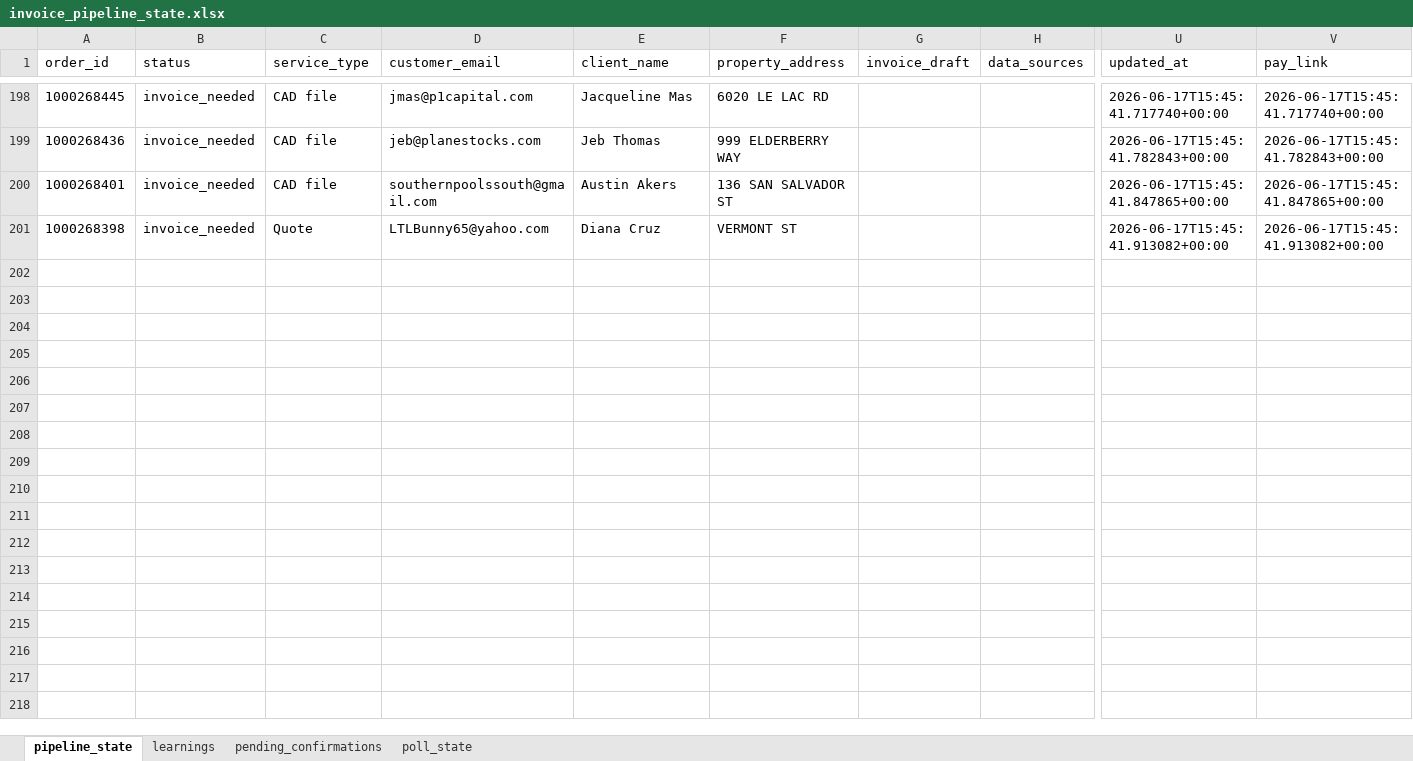
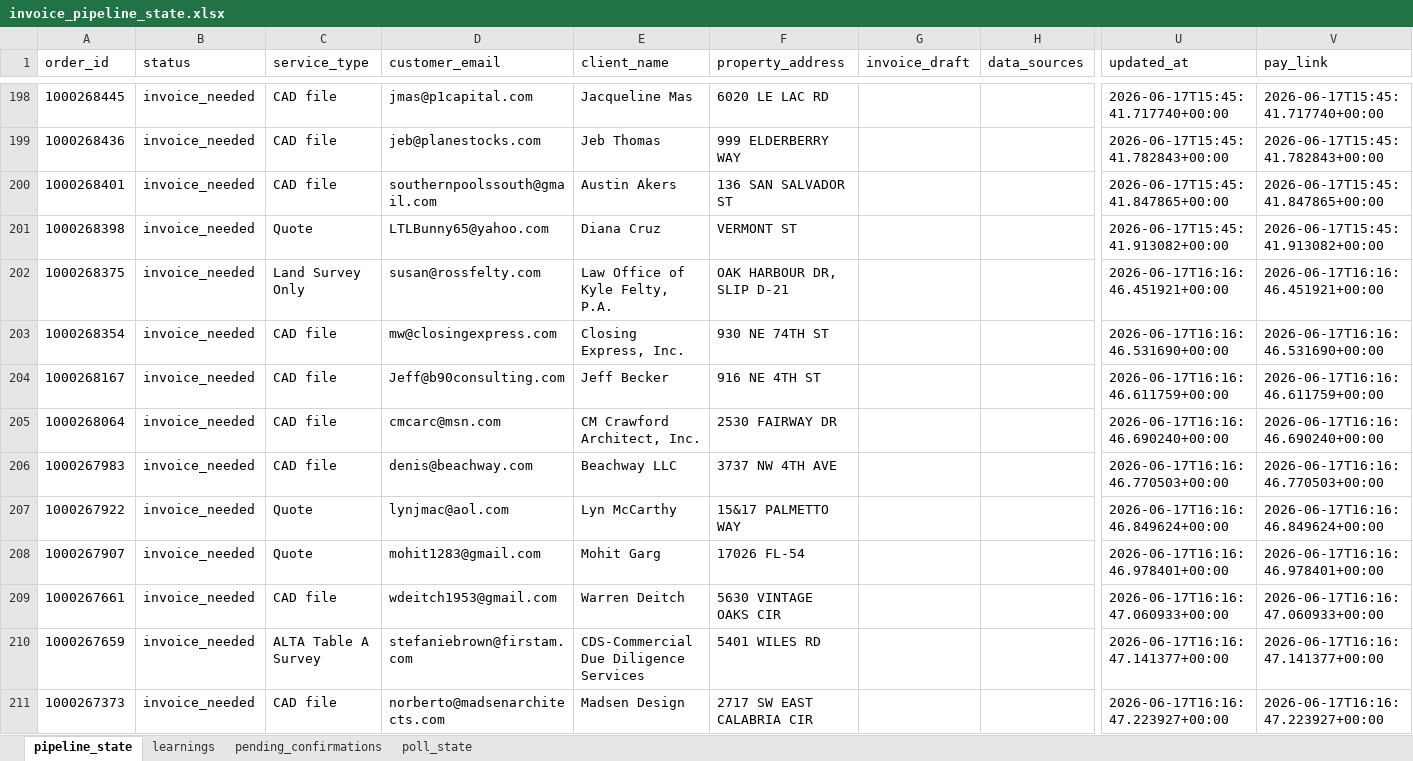
Before and after one commit to Nexgen-AI-Agents/FTF--Survey-Invoicing-Billing-Delivery-E2E-, an Excel workbook: data/invoice_pipeline_state.xlsx, sheet pipeline_state, drawn as a sheet; only a part is shown, gaps mark what is left out; values as stored, in another font and other column widths than the file's, no borders; rows hold the shown columns only; the diff covers the shown part only; the diff names each change by its address in the sheet, - before the commit and + after, or states it on an @@ line.

```diff
--- a/data/invoice_pipeline_state.xlsx (sheet pipeline_state)
+++ b/data/invoice_pipeline_state.xlsx (sheet pipeline_state)
+row 202: 1000268375 | invoice_needed | Land Survey Only | susan@rossfelty.com | Law Office of Kyle Felty, P.A. | OAK HARBOUR DR, SLIP D-21 |  |  | 2026-06-17T16:16:46.451921+00:00 | 2026-06-17T16:16:46.451921+00:00
+row 203: 1000268354 | invoice_needed | CAD file | mw@closingexpress.com | Closing Express, Inc. | 930 NE 74TH ST |  |  | 2026-06-17T16:16:46.531690+00:00 | 2026-06-17T16:16:46.531690+00:00
+row 204: 1000268167 | invoice_needed | CAD file | Jeff@b90consulting.com | Jeff Becker | 916 NE 4TH ST |  |  | 2026-06-17T16:16:46.611759+00:00 | 2026-06-17T16:16:46.611759+00:00
+row 205: 1000268064 | invoice_needed | CAD file | cmcarc@msn.com | CM Crawford Architect, Inc. | 2530 FAIRWAY DR |  |  | 2026-06-17T16:16:46.690240+00:00 | 2026-06-17T16:16:46.690240+00:00
+row 206: 1000267983 | invoice_needed | CAD file | denis@beachway.com | Beachway LLC | 3737 NW 4TH AVE |  |  | 2026-06-17T16:16:46.770503+00:00 | 2026-06-17T16:16:46.770503+00:00
+row 207: 1000267922 | invoice_needed | Quote | lynjmac@aol.com | Lyn McCarthy | 15&17 PALMETTO WAY |  |  | 2026-06-17T16:16:46.849624+00:00 | 2026-06-17T16:16:46.849624+00:00
+row 208: 1000267907 | invoice_needed | Quote | mohit1283@gmail.com | Mohit Garg | 17026 FL-54 |  |  | 2026-06-17T16:16:46.978401+00:00 | 2026-06-17T16:16:46.978401+00:00
+row 209: 1000267661 | invoice_needed | CAD file | wdeitch1953@gmail.com | Warren Deitch | 5630 VINTAGE OAKS CIR |  |  | 2026-06-17T16:16:47.060933+00:00 | 2026-06-17T16:16:47.060933+00:00
+row 210: 1000267659 | invoice_needed | ALTA Table A Survey | stefaniebrown@firstam.com | CDS-Commercial Due Diligence Services | 5401 WILES RD |  |  | 2026-06-17T16:16:47.141377+00:00 | 2026-06-17T16:16:47.141377+00:00
+row 211: 1000267373 | invoice_needed | CAD file | norberto@madsenarchitects.com | Madsen Design | 2717 SW EAST CALABRIA CIR |  |  | 2026-06-17T16:16:47.223927+00:00 | 2026-06-17T16:16:47.223927+00:00
```
Also changed, not shown: 90 added rows and 104 edited cells elsewhere in this sheet, 2 other files.
